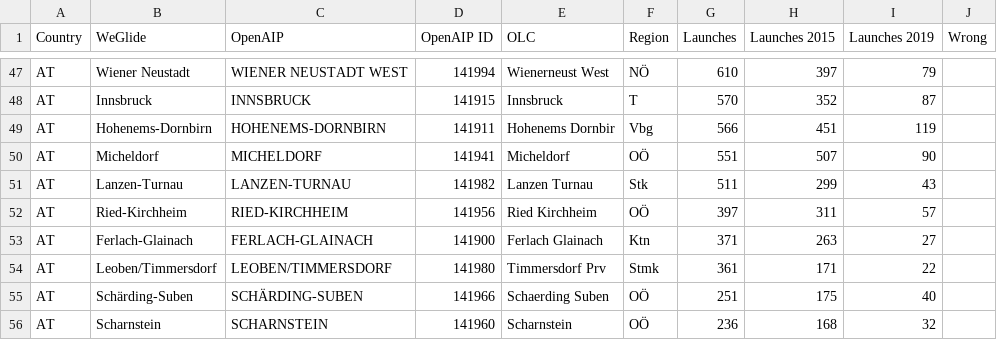
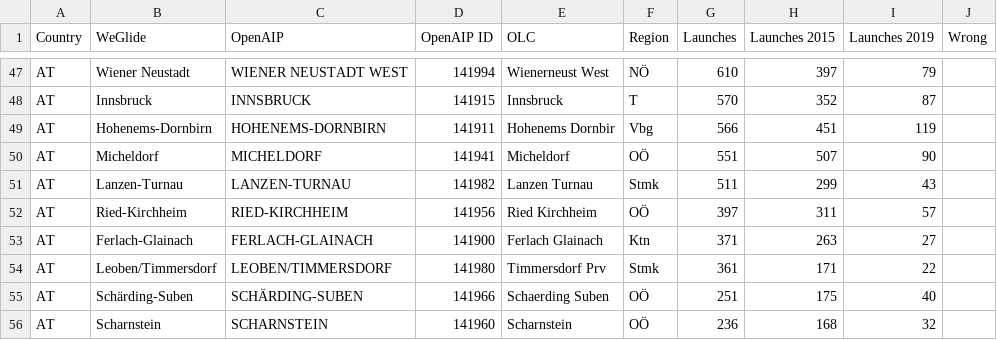
Before and after one commit to liddNjn/flugfeld, a CSV file: flugfeld.csv, drawn as a sheet; only a part is shown, gaps mark what is left out.

Commit message:
Fixed Lanzen-Turnau, Stk -> Stmk

```diff
--- a/flugfeld.csv
+++ b/flugfeld.csv
@@ -50,3 +50,3 @@ AT,Hohenems-Dornbirn,HOHENEMS-DORNBIRN,141911,Hohenems Dornbir,Vbg,566,451,119,
 AT,Micheldorf,MICHELDORF,141941,Micheldorf,OÖ,551,507,90,
-AT,Lanzen-Turnau,LANZEN-TURNAU,141982,Lanzen Turnau,Stk,511,299,43,
+AT,Lanzen-Turnau,LANZEN-TURNAU,141982,Lanzen Turnau,Stmk,511,299,43,
 AT,Ried-Kirchheim,RIED-KIRCHHEIM,141956,Ried Kirchheim,OÖ,397,311,57,
```
